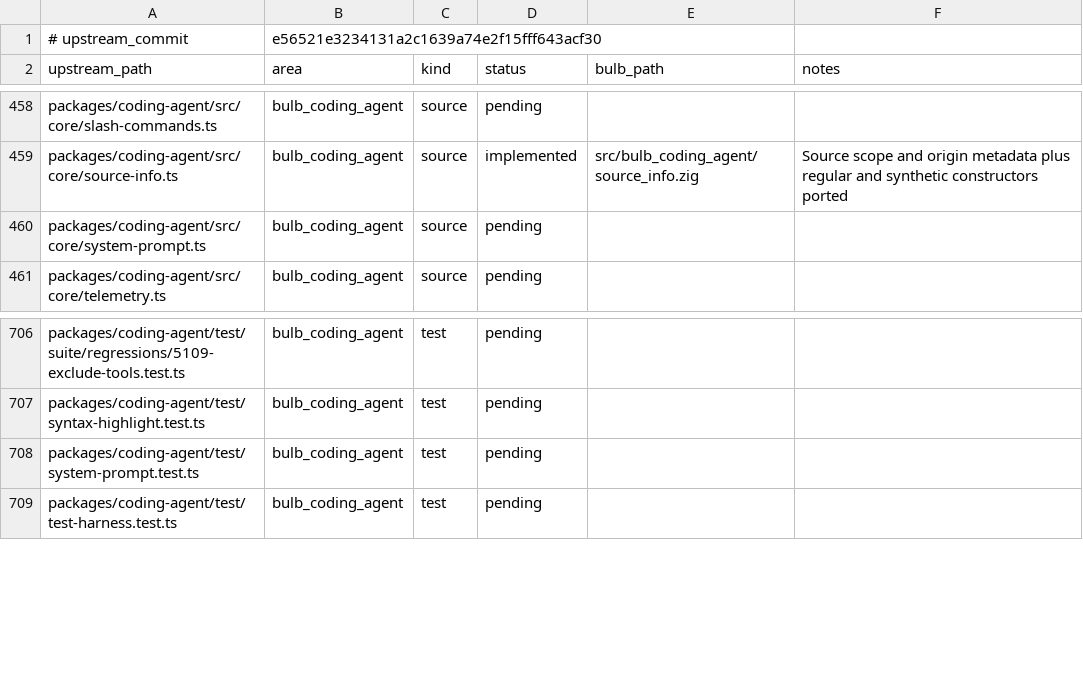
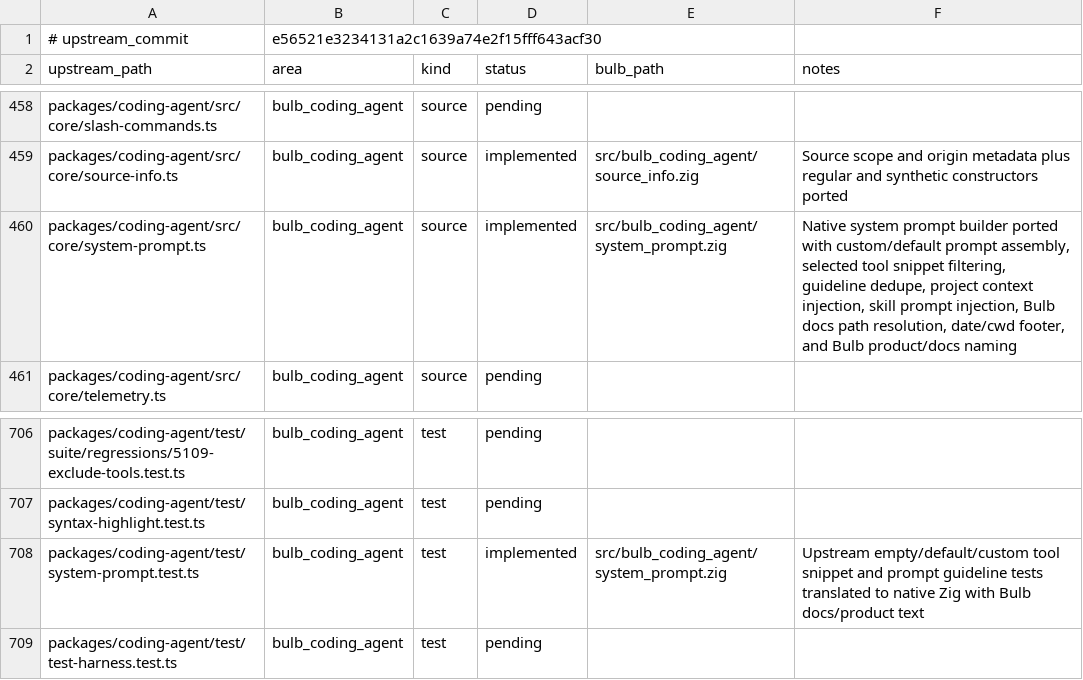
Before and after one commit to anggakhrsma/bulb, a TSV file: parity/ledger.tsv, drawn as a sheet; only a part is shown, gaps mark what is left out.

```diff
--- a/parity/ledger.tsv
+++ b/parity/ledger.tsv
@@ -459,3 +459,3 @@ packages/coding-agent/src/core/slash-commands.ts	bulb_coding_agent	source	pendin
 packages/coding-agent/src/core/source-info.ts	bulb_coding_agent	source	implemented	src/bulb_coding_agent/source_info.zig	Source scope and origin metadata plus regular and synthetic constructors ported
-packages/coding-agent/src/core/system-prompt.ts	bulb_coding_agent	source	pending		
+packages/coding-agent/src/core/system-prompt.ts	bulb_coding_agent	source	implemented	src/bulb_coding_agent/system_prompt.zig	Native system prompt builder ported with custom/default prompt assembly, selected tool snippet filtering, guideline dedupe, project context injection, skill prompt injection, Bulb docs path resolution, date/cwd footer, and Bulb product/docs naming
 packages/coding-agent/src/core/telemetry.ts	bulb_coding_agent	source	pending		
@@ -707,3 +707,3 @@ packages/coding-agent/test/suite/regressions/5109-exclude-tools.test.ts	bulb_cod
 packages/coding-agent/test/syntax-highlight.test.ts	bulb_coding_agent	test	pending		
-packages/coding-agent/test/system-prompt.test.ts	bulb_coding_agent	test	pending		
+packages/coding-agent/test/system-prompt.test.ts	bulb_coding_agent	test	implemented	src/bulb_coding_agent/system_prompt.zig	Upstream empty/default/custom tool snippet and prompt guideline tests translated to native Zig with Bulb docs/product text
 packages/coding-agent/test/test-harness.test.ts	bulb_coding_agent	test	pending		
```
Also changed, not shown: parity/status.tsv, 3 other files.
